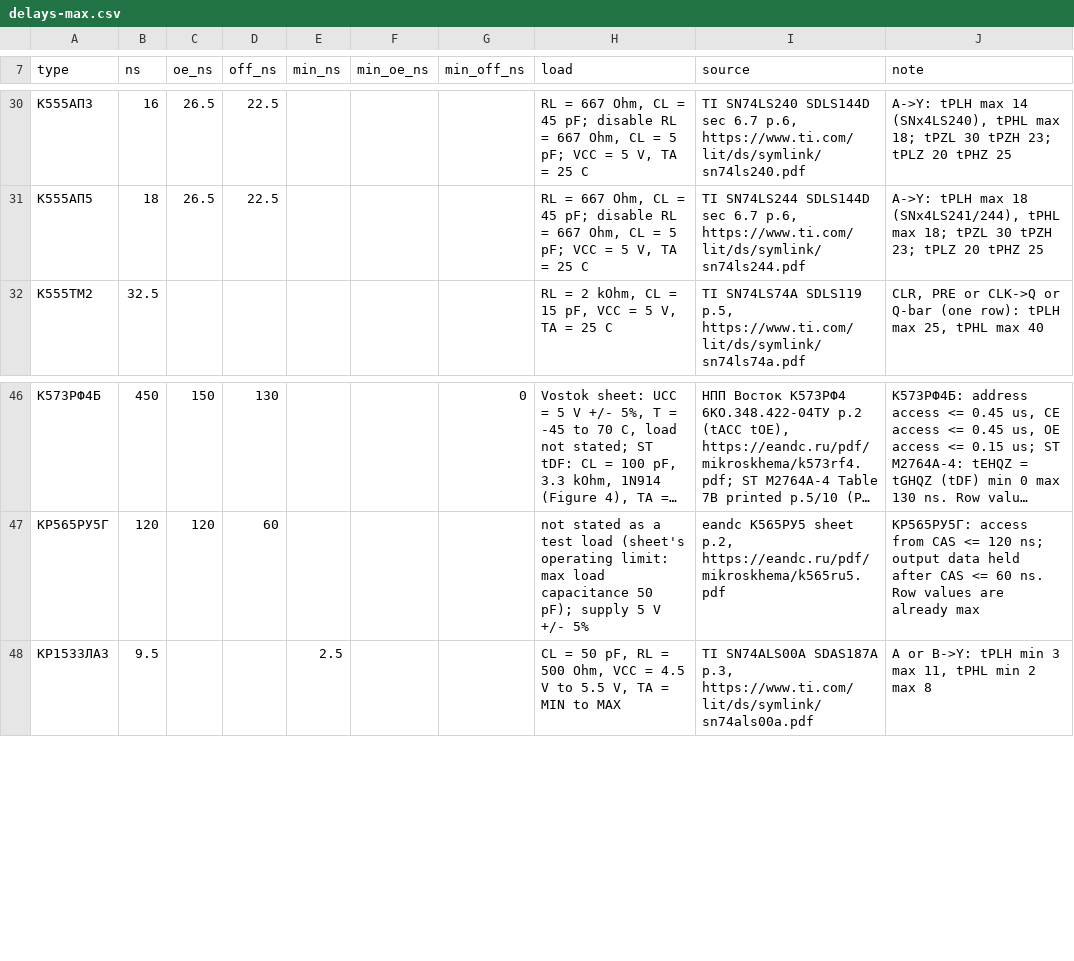
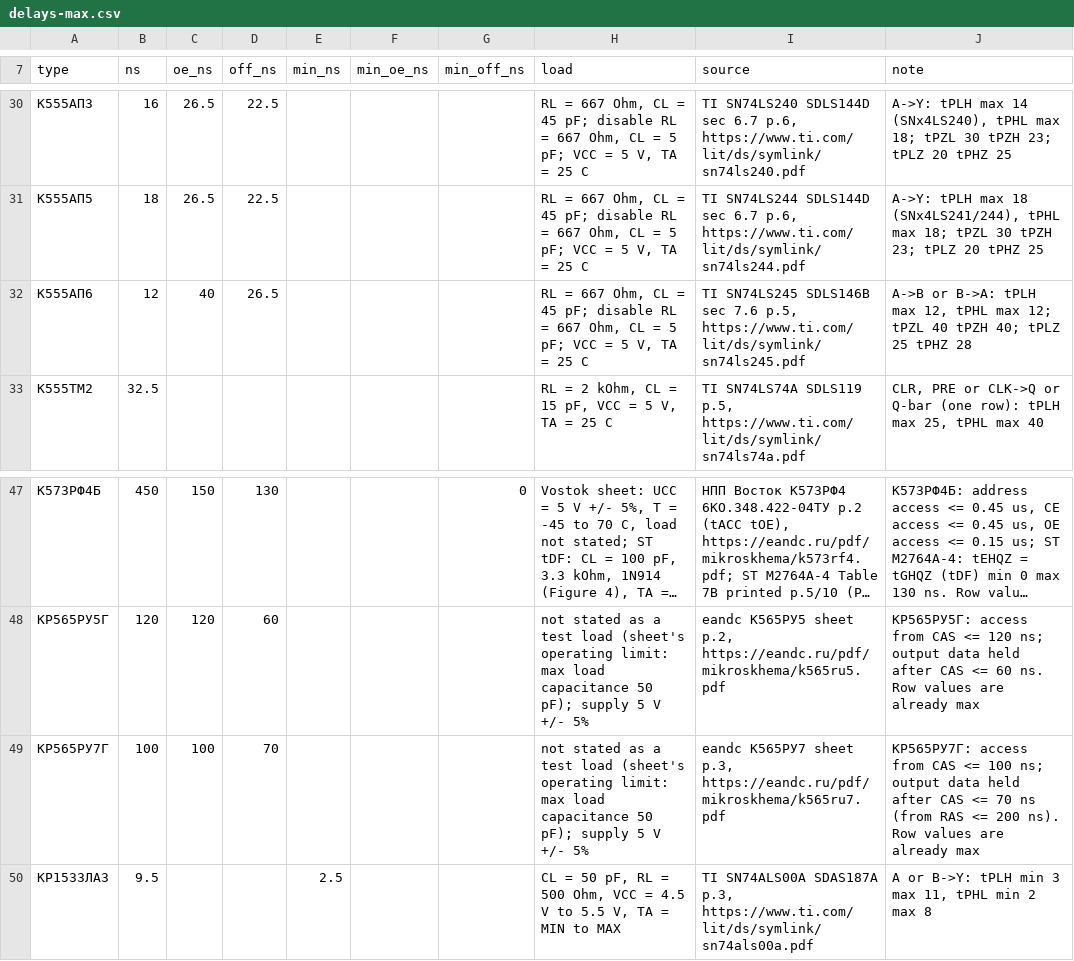
Before and after one commit to vvv104/ms0515-fpga, a CSV file: netlist/delays-max.csv, drawn as a sheet; only a part is shown, gaps mark what is left out; long unchanged cells end in …; the diff names each change by its address in the sheet, - before the commit and + after, or states it on an @@ line.

```diff
--- a/netlist/delays-max.csv
+++ b/netlist/delays-max.csv
+row 32: К555АП6 | 12 | 40 | 26.5 |  |  |  | RL = 667 Ohm, CL = 45 pF; disable RL = 667 Ohm, CL = 5 pF; VCC = 5 V, TA = 25 C | TI SN74LS245 SDLS146B sec 7.6 p.5, https://www.ti.com/lit/ds/symlink/sn74ls245.pdf | A->B or B->A: tPLH max 12, tPHL max 12; tPZL 40 tPZH 40; tPLZ 25 tPHZ 28
+row 49: КР565РУ7Г | 100 | 100 | 70 |  |  |  | not stated as a test load (sheet's operating limit: max load capacitance 50 pF); supply 5 V +/- 5% | eandc К565РУ7 sheet p.3, https://eandc.ru/pdf/mikroskhema/k565ru7.pdf | КР565РУ7Г: access from CAS <= 100 ns; output data held after CAS <= 70 ns (from RAS <= 200 ns). Row values are already max
```
Also changed, not shown: netlist/delays.csv, netlist/ext/pinouts.csv, 7 other files.
